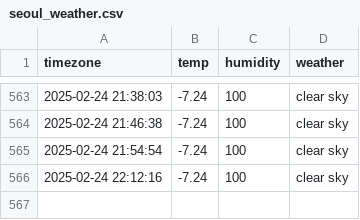
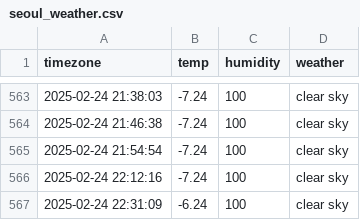
Before and after one commit to jaehoon3123213/seoul_weather, a CSV file: seoul_weather.csv, drawn as a sheet; only a part is shown, gaps mark what is left out.

```diff
--- a/seoul_weather.csv
+++ b/seoul_weather.csv
@@ -566 +566,2 @@ timezone,temp,humidity,weather
 2025-02-24 22:12:16,-7.24,100,clear sky
+2025-02-24 22:31:09,-6.24,100,clear sky
```
